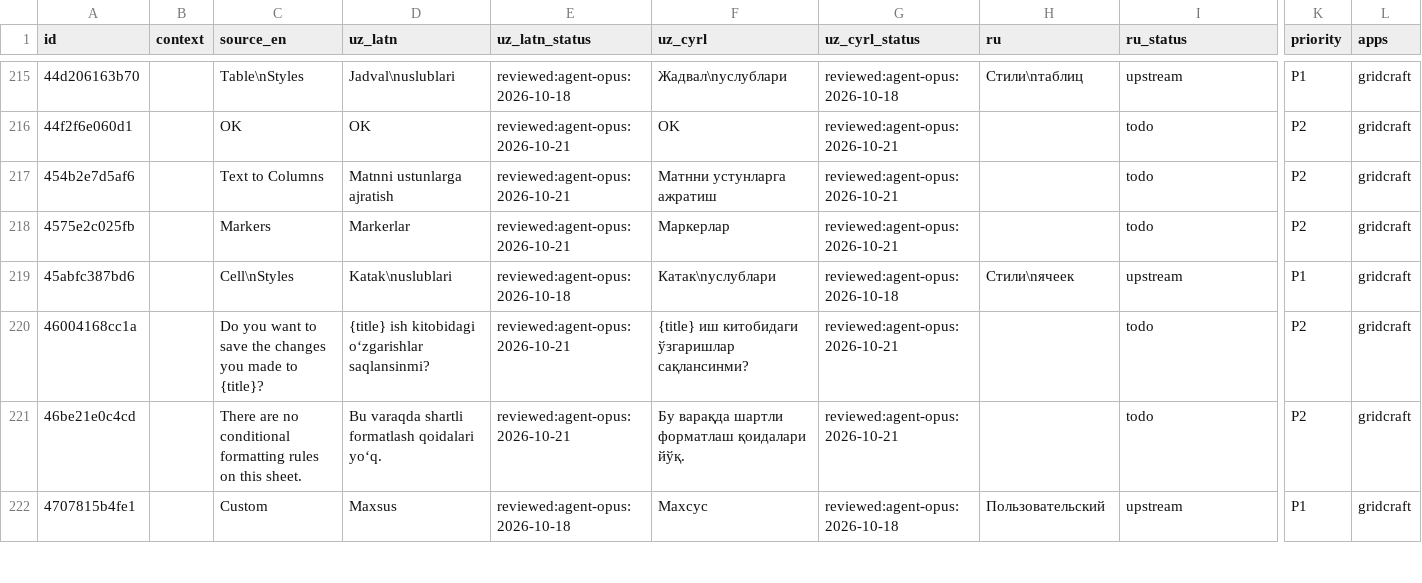
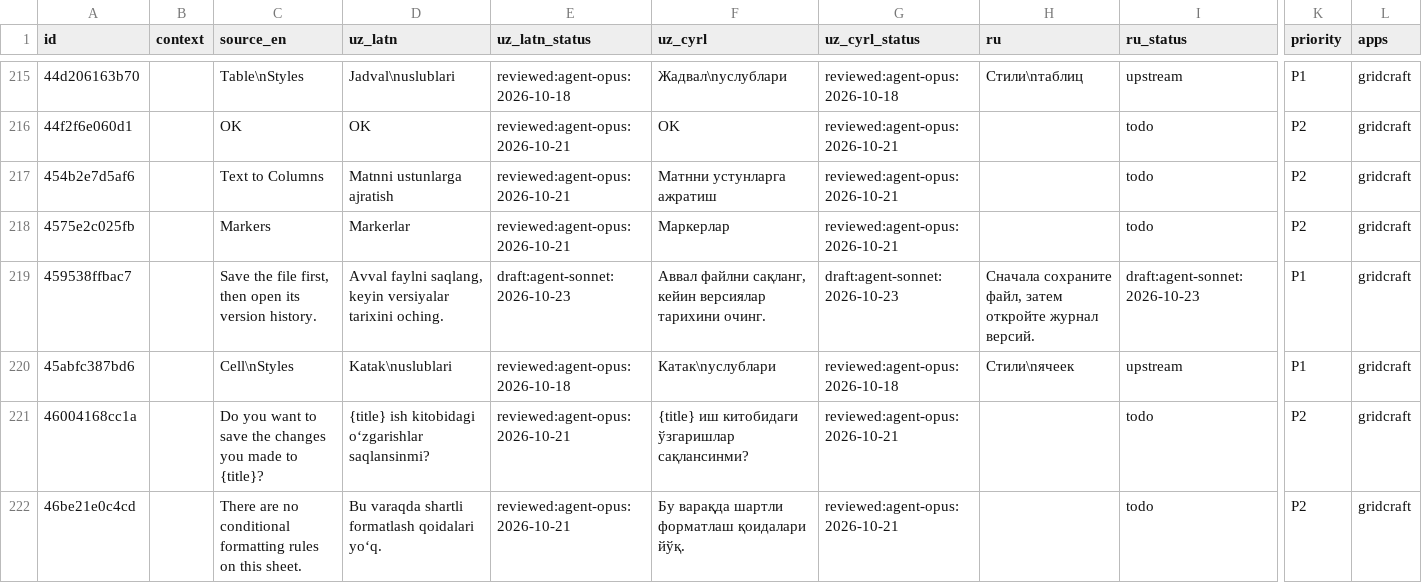
Before and after one commit to bakhodirovxz/Office, a TSV file: i18n/gridcraft.tsv, drawn as a sheet; only a part is shown, gaps mark what is left out; the shorter side is filled out with more unchanged rows; rows hold the shown columns only; the diff names each change by its address in the sheet, - before the commit and + after, or states it on an @@ line.

Commit message:
patches(gridcraft): 0143 version snapshot on save, office.history and the XDFU watermark (WP10, WP11 Sheets)
The 0141 hook gains wrap, the engine gains register_command, and ui-egui/src/office_history.rs installs the layer:
snapshots after save (autosave throttled to 5 minutes per file), the office.history command, and with xdfu on a
cl. 12 stamp with the audit copy number on every print, export, save-as and download of a grif workbook. Nothing is
refused; with xdfu off nothing exists. Tests in their own binaries; hooks-sheets.md, REGISTER and the i18n row updated.

```diff
--- a/i18n/gridcraft.tsv
+++ b/i18n/gridcraft.tsv
+row 219: 459538ffbac7 |  | Save the file first, then open its version history. | Avval faylni saqlang, keyin versiyalar tarixini oching. | draft:agent-sonnet:2026-10-23 | Аввал файлни сақланг, кейин версиялар тарихини очинг. | draft:agent-sonnet:2026-10-23 | Сначала сохраните файл, затем откройте журнал версий. | draft:agent-sonnet:2026-10-23 | P1 | gridcraft
```
Also changed, not shown: 15 other files.
